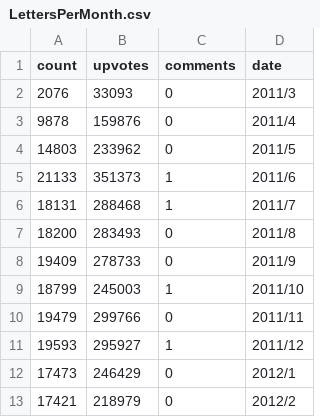
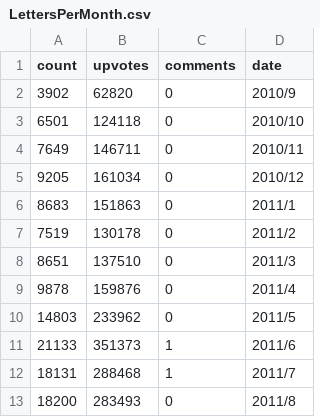
Before and after one commit to boehs/ltc, a CSV file: analysis/LettersPerMonth/LettersPerMonth.csv, drawn as a sheet; only a part is shown; the shorter side is filled out with more unchanged rows; removed rows and columns are numbered as before the commit, all else as after; the diff names each change by its address in the sheet, - before the commit and + after, or states it on an @@ line.

Commit message:
data: add more letterspermonth datapoints

```diff
--- a/analysis/LettersPerMonth/LettersPerMonth.csv
+++ b/analysis/LettersPerMonth/LettersPerMonth.csv
-row 2: 2076 | 33093 | 0 | 2011/3
+row 2: 3902 | 62820 | 0 | 2010/9
+row 3: 6501 | 124118 | 0 | 2010/10
+row 4: 7649 | 146711 | 0 | 2010/11
+row 5: 9205 | 161034 | 0 | 2010/12
+row 6: 8683 | 151863 | 0 | 2011/1
+row 7: 7519 | 130178 | 0 | 2011/2
+row 8: 8651 | 137510 | 0 | 2011/3
```
Also changed, not shown: 5 other files.
